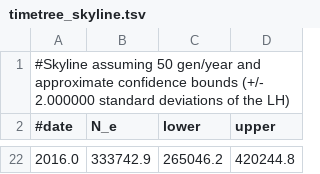
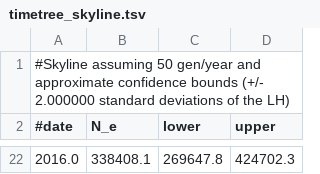
Before and after one commit to ktmeaton/plague-phylogeography, a TSV file: docs/results/latest/timetree/timetree_skyline.tsv, drawn as a sheet; only a part is shown, gaps mark what is left out; the diff covers the shown part only.

```diff
--- a/docs/results/latest/timetree/timetree_skyline.tsv
+++ b/docs/results/latest/timetree/timetree_skyline.tsv
@@ -22 +22 @@
-2016.0	333742.9	265046.2	420244.8
+2016.0	338408.1	269647.8	424702.3
```
Also changed, not shown: 19 added rows and 19 removed rows elsewhere in this file, docs/results/latest/timetree/timetree_rates.tsv, 13 other files.
